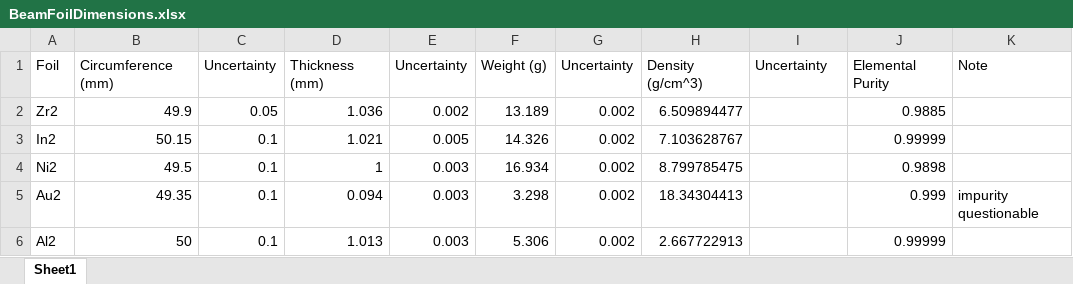
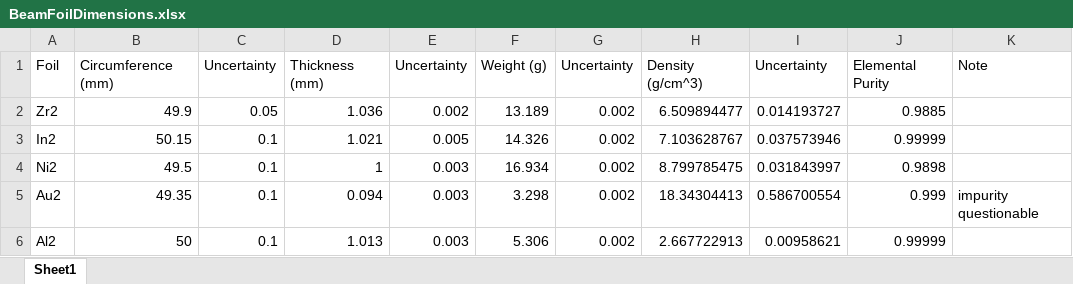
Before and after one commit to 2lambda123/88_Data, an Excel workbook: Experiments/Activation/33MeVTa_25Apr/BeamOnlyData/BeamFoilDimensions.xlsx, sheet Sheet1, drawn as a sheet; values as stored, in another font and other column widths than the file's, no borders; the diff names each change by its address in the sheet, - before the commit and + after, or states it on an @@ line.

```diff
--- a/Experiments/Activation/33MeVTa_25Apr/BeamOnlyData/BeamFoilDimensions.xlsx (sheet Sheet1)
+++ b/Experiments/Activation/33MeVTa_25Apr/BeamOnlyData/BeamFoilDimensions.xlsx (sheet Sheet1)
-I2: (empty)
+I2: 0.014193727
-I3: (empty)
+I3: 0.037573946
-I4: (empty)
+I4: 0.031843997
-I5: (empty)
+I5: 0.586700554
-I6: (empty)
+I6: 0.00958621
```
Also changed, not shown: Experiments/Activation/33MeVTa_25Apr/CorrectionFactorData/CorrectionFactorFoilDimensions.xlsx, Experiments/Activation/33MeVTa_25Apr/ETAData/ETAFoils.xlsx, 30 other files.
